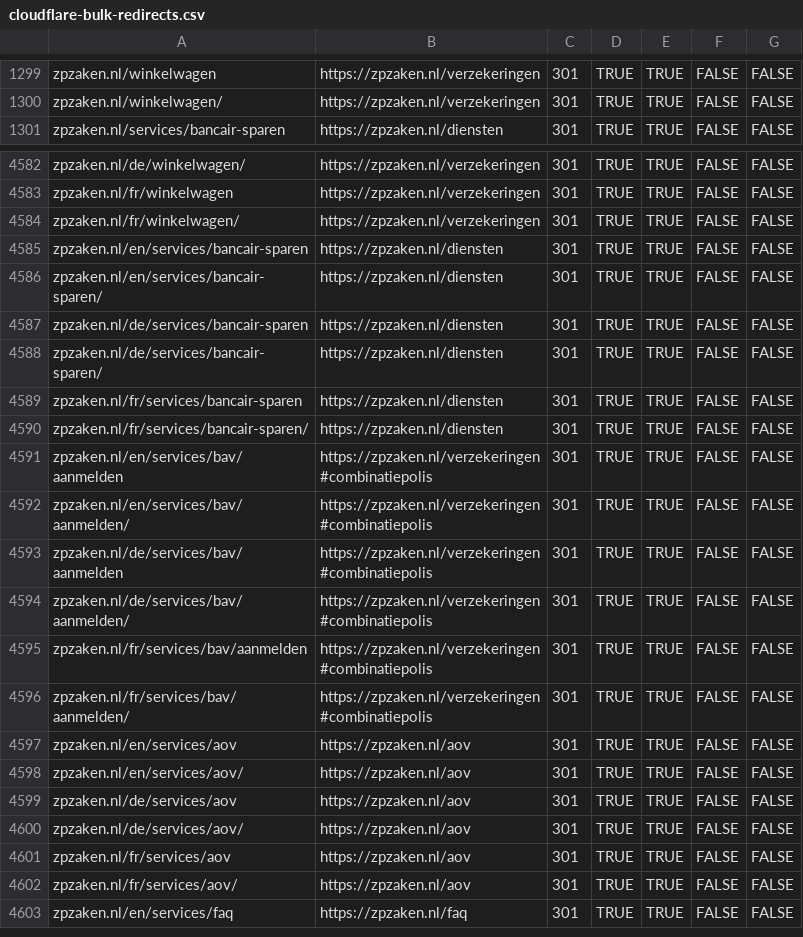
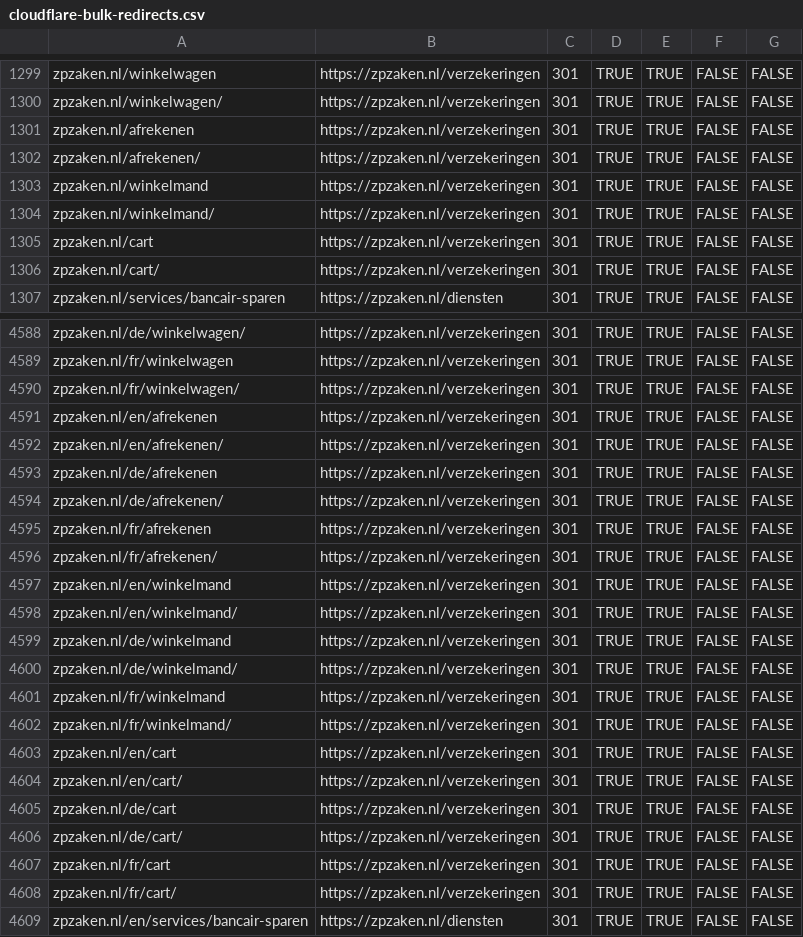
Before and after one commit to boykruiswijk-prog/zzpproject, a CSV file: docs/cloudflare-bulk-redirects.csv, drawn as a sheet; only a part is shown, gaps mark what is left out; the shorter side is filled out with more unchanged rows.

```diff
--- a/docs/cloudflare-bulk-redirects.csv
+++ b/docs/cloudflare-bulk-redirects.csv
@@ -1300,2 +1300,8 @@ zpzaken.nl/winkelwagen,https://zpzaken.nl/verzekeringen,301,TRUE,TRUE,FALSE,FALS
 zpzaken.nl/winkelwagen/,https://zpzaken.nl/verzekeringen,301,TRUE,TRUE,FALSE,FALSE
+zpzaken.nl/afrekenen,https://zpzaken.nl/verzekeringen,301,TRUE,TRUE,FALSE,FALSE
+zpzaken.nl/afrekenen/,https://zpzaken.nl/verzekeringen,301,TRUE,TRUE,FALSE,FALSE
+zpzaken.nl/winkelmand,https://zpzaken.nl/verzekeringen,301,TRUE,TRUE,FALSE,FALSE
+zpzaken.nl/winkelmand/,https://zpzaken.nl/verzekeringen,301,TRUE,TRUE,FALSE,FALSE
+zpzaken.nl/cart,https://zpzaken.nl/verzekeringen,301,TRUE,TRUE,FALSE,FALSE
+zpzaken.nl/cart/,https://zpzaken.nl/verzekeringen,301,TRUE,TRUE,FALSE,FALSE
 zpzaken.nl/services/bancair-sparen,https://zpzaken.nl/diensten,301,TRUE,TRUE,FALSE,FALSE
@@ -4584,2 +4590,20 @@ zpzaken.nl/fr/winkelwagen,https://zpzaken.nl/verzekeringen,301,TRUE,TRUE,FALSE,F
 zpzaken.nl/fr/winkelwagen/,https://zpzaken.nl/verzekeringen,301,TRUE,TRUE,FALSE,FALSE
+zpzaken.nl/en/afrekenen,https://zpzaken.nl/verzekeringen,301,TRUE,TRUE,FALSE,FALSE
+zpzaken.nl/en/afrekenen/,https://zpzaken.nl/verzekeringen,301,TRUE,TRUE,FALSE,FALSE
+zpzaken.nl/de/afrekenen,https://zpzaken.nl/verzekeringen,301,TRUE,TRUE,FALSE,FALSE
+zpzaken.nl/de/afrekenen/,https://zpzaken.nl/verzekeringen,301,TRUE,TRUE,FALSE,FALSE
+zpzaken.nl/fr/afrekenen,https://zpzaken.nl/verzekeringen,301,TRUE,TRUE,FALSE,FALSE
+zpzaken.nl/fr/afrekenen/,https://zpzaken.nl/verzekeringen,301,TRUE,TRUE,FALSE,FALSE
+zpzaken.nl/en/winkelmand,https://zpzaken.nl/verzekeringen,301,TRUE,TRUE,FALSE,FALSE
+zpzaken.nl/en/winkelmand/,https://zpzaken.nl/verzekeringen,301,TRUE,TRUE,FALSE,FALSE
+zpzaken.nl/de/winkelmand,https://zpzaken.nl/verzekeringen,301,TRUE,TRUE,FALSE,FALSE
+zpzaken.nl/de/winkelmand/,https://zpzaken.nl/verzekeringen,301,TRUE,TRUE,FALSE,FALSE
+zpzaken.nl/fr/winkelmand,https://zpzaken.nl/verzekeringen,301,TRUE,TRUE,FALSE,FALSE
+zpzaken.nl/fr/winkelmand/,https://zpzaken.nl/verzekeringen,301,TRUE,TRUE,FALSE,FALSE
+zpzaken.nl/en/cart,https://zpzaken.nl/verzekeringen,301,TRUE,TRUE,FALSE,FALSE
+zpzaken.nl/en/cart/,https://zpzaken.nl/verzekeringen,301,TRUE,TRUE,FALSE,FALSE
+zpzaken.nl/de/cart,https://zpzaken.nl/verzekeringen,301,TRUE,TRUE,FALSE,FALSE
+zpzaken.nl/de/cart/,https://zpzaken.nl/verzekeringen,301,TRUE,TRUE,FALSE,FALSE
+zpzaken.nl/fr/cart,https://zpzaken.nl/verzekeringen,301,TRUE,TRUE,FALSE,FALSE
+zpzaken.nl/fr/cart/,https://zpzaken.nl/verzekeringen,301,TRUE,TRUE,FALSE,FALSE
 zpzaken.nl/en/services/bancair-sparen,https://zpzaken.nl/diensten,301,TRUE,TRUE,FALSE,FALSE
```
Also changed, not shown: 1 other file.
